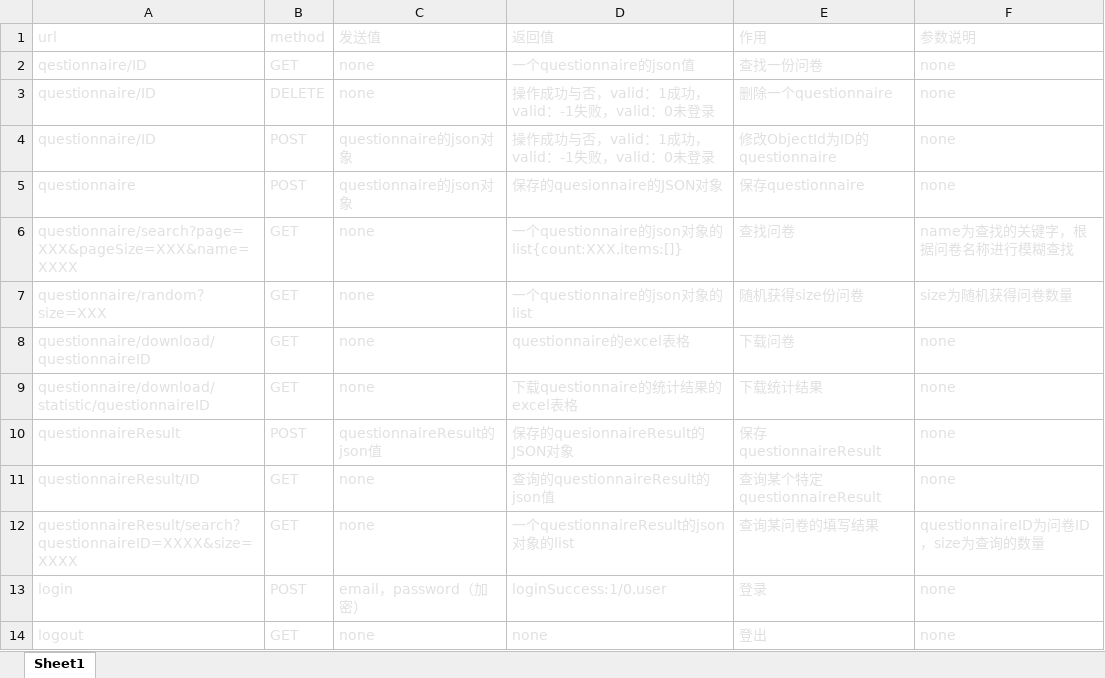
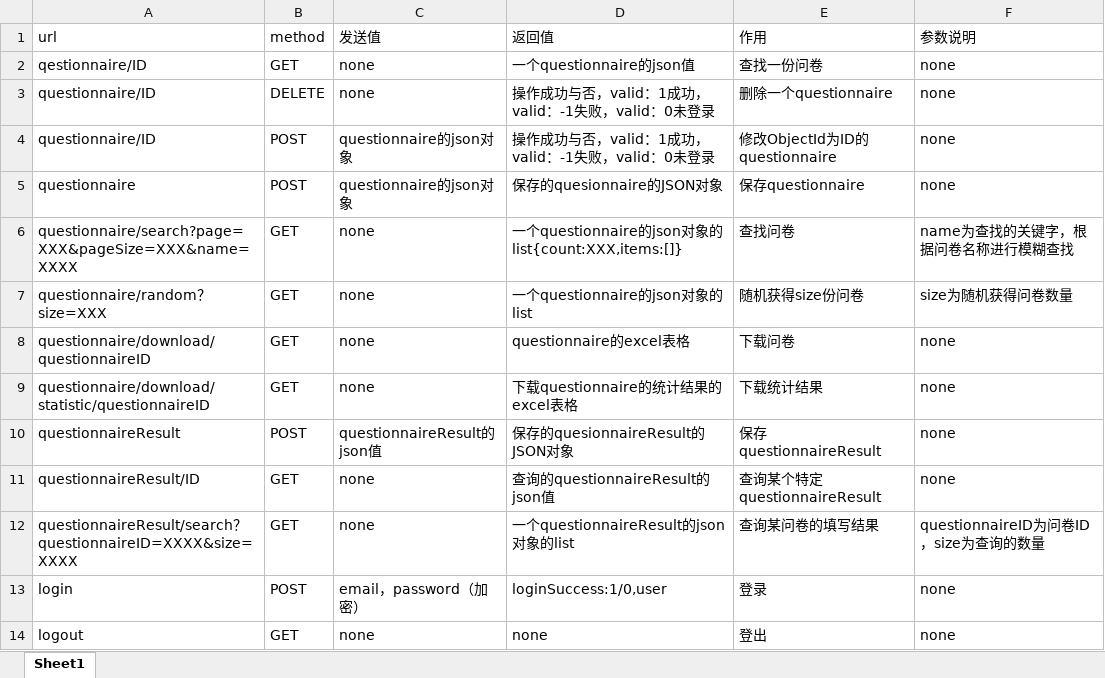
Before and after one commit to Jim3060/ToSIMPLE, an Excel workbook: Doc/接口规范/url.xlsx, sheet Sheet1, drawn as a sheet; only a part is shown; values as stored, in another font and other column widths than the file's, no borders; the diff covers the shown part only; the diff names each change by its address in the sheet, - before the commit and + after, or states it on an @@ line.

```diff
--- a/Doc/接口规范/url.xlsx (sheet Sheet1)
+++ b/Doc/接口规范/url.xlsx (sheet Sheet1)
-A1:F14 text colour: #E0E0E0
+A1:F14 text colour: black
```
Also changed, not shown: 7 added rows and cell formats elsewhere in this sheet, 9 other files.
